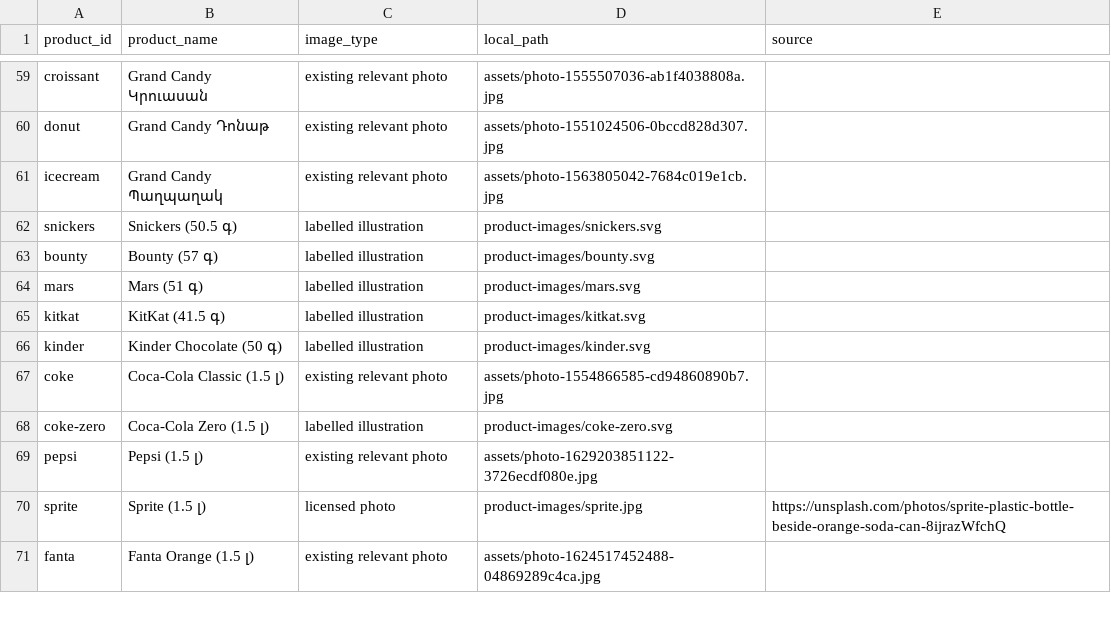
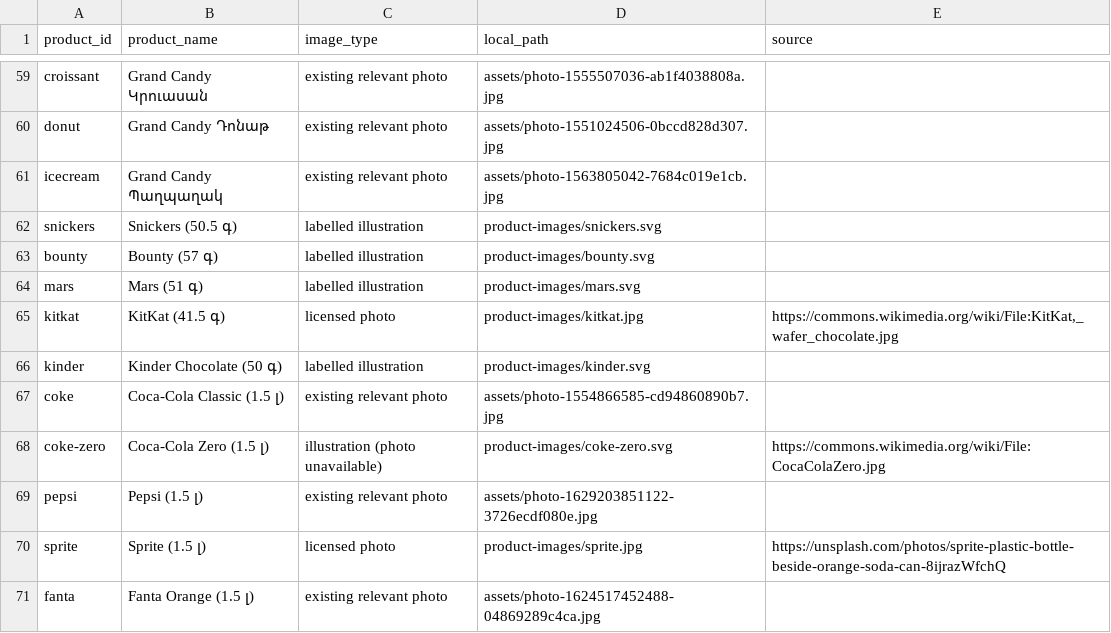
Before and after one commit to mnacakanyanargisti-rgb/hro_market, a CSV file: PRODUCT_IMAGE_AUDIT.csv, drawn as a sheet; only a part is shown, gaps mark what is left out.

```diff
--- a/PRODUCT_IMAGE_AUDIT.csv
+++ b/PRODUCT_IMAGE_AUDIT.csv
@@ -64,6 +64,6 @@ bounty,Bounty (57 գ),labelled illustration,product-images/bounty.svg,
 mars,Mars (51 գ),labelled illustration,product-images/mars.svg,
-kitkat,KitKat (41.5 գ),labelled illustration,product-images/kitkat.svg,
+kitkat,KitKat (41.5 գ),licensed photo,product-images/kitkat.jpg,"https://commons.wikimedia.org/wiki/File:KitKat,_wafer_chocolate.jpg"
 kinder,Kinder Chocolate (50 գ),labelled illustration,product-images/kinder.svg,
 coke,Coca-Cola Classic (1.5 լ),existing relevant photo,assets/photo-1554866585-cd94860890b7.jpg,
-coke-zero,Coca-Cola Zero (1.5 լ),labelled illustration,product-images/coke-zero.svg,
+coke-zero,Coca-Cola Zero (1.5 լ),illustration (photo unavailable),product-images/coke-zero.svg,https://commons.wikimedia.org/wiki/File:CocaColaZero.jpg
 pepsi,Pepsi (1.5 լ),existing relevant photo,assets/photo-1629203851122-3726ecdf080e.jpg,
```
Also changed, not shown: 3 other files.
